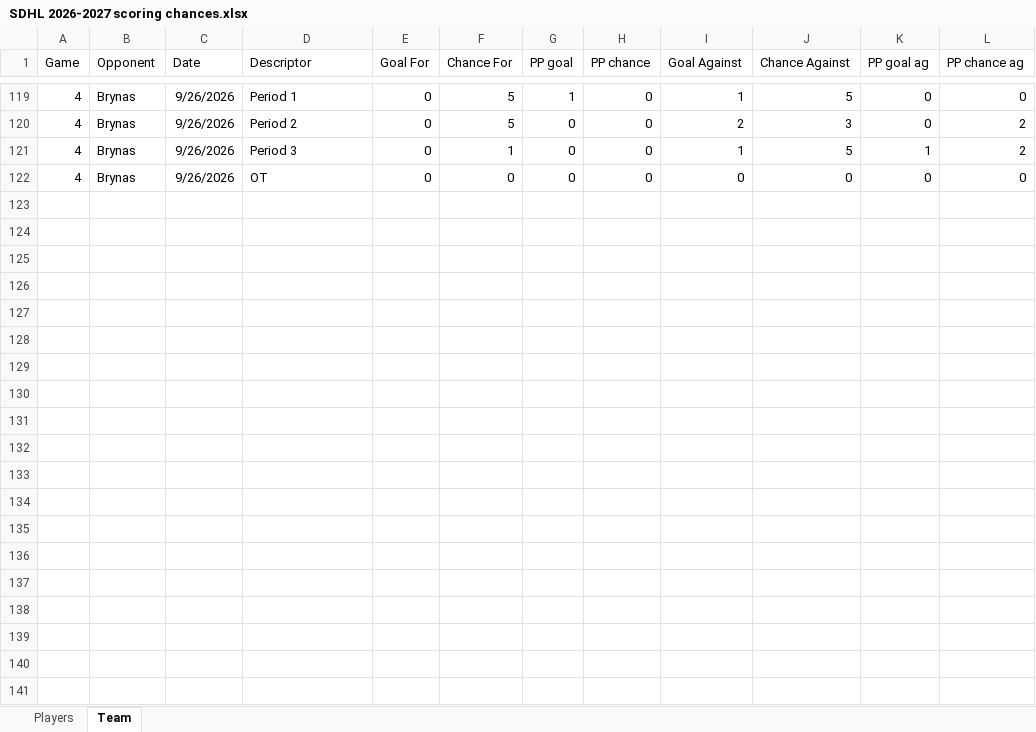
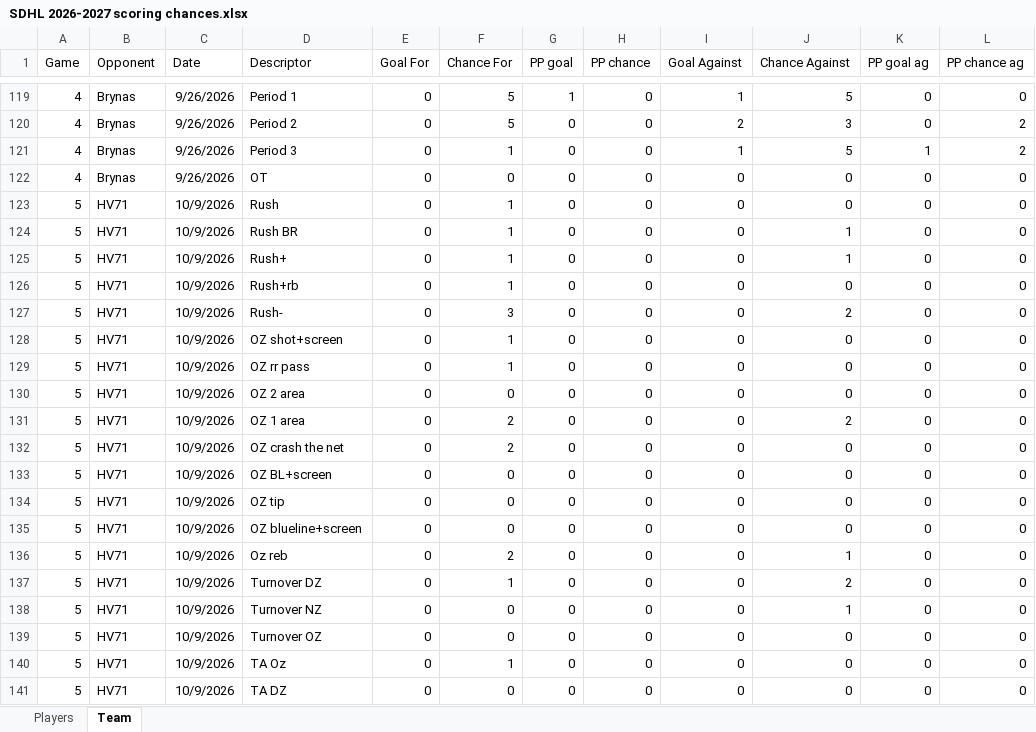
Before and after one commit to Mikko83-bit/SDHL_SC, an Excel workbook: SDHL 2026-2027 scoring chances.xlsx, sheet Team, drawn as a sheet; only a part is shown, gaps mark what is left out; values as stored, in another font and other column widths than the file's, no borders; the diff covers the shown part only; the diff names each change by its address in the sheet, - before the commit and + after, or states it on an @@ line.

```diff
--- a/SDHL 2026-2027 scoring chances.xlsx (sheet Team)
+++ b/SDHL 2026-2027 scoring chances.xlsx (sheet Team)
+row 123: 5 | HV71 | 10/9/2026 | Rush | 0 | 1 | 0 | 0 | 0 | 0 | 0 | 0
+row 124: 5 | HV71 | 10/9/2026 | Rush BR | 0 | 1 | 0 | 0 | 0 | 1 | 0 | 0
+row 125: 5 | HV71 | 10/9/2026 | Rush+ | 0 | 1 | 0 | 0 | 0 | 1 | 0 | 0
+row 126: 5 | HV71 | 10/9/2026 | Rush+rb | 0 | 1 | 0 | 0 | 0 | 0 | 0 | 0
+row 127: 5 | HV71 | 10/9/2026 | Rush- | 0 | 3 | 0 | 0 | 0 | 2 | 0 | 0
+row 128: 5 | HV71 | 10/9/2026 | OZ shot+screen | 0 | 1 | 0 | 0 | 0 | 0 | 0 | 0
+row 129: 5 | HV71 | 10/9/2026 | OZ rr pass | 0 | 1 | 0 | 0 | 0 | 0 | 0 | 0
+row 130: 5 | HV71 | 10/9/2026 | OZ 2 area | 0 | 0 | 0 | 0 | 0 | 0 | 0 | 0
+row 131: 5 | HV71 | 10/9/2026 | OZ 1 area | 0 | 2 | 0 | 0 | 0 | 2 | 0 | 0
+row 132: 5 | HV71 | 10/9/2026 | OZ crash the net | 0 | 2 | 0 | 0 | 0 | 0 | 0 | 0
+row 133: 5 | HV71 | 10/9/2026 | OZ BL+screen | 0 | 0 | 0 | 0 | 0 | 0 | 0 | 0
+row 134: 5 | HV71 | 10/9/2026 | OZ tip | 0 | 0 | 0 | 0 | 0 | 0 | 0 | 0
+row 135: 5 | HV71 | 10/9/2026 | OZ blueline+screen | 0 | 0 | 0 | 0 | 0 | 0 | 0 | 0
+row 136: 5 | HV71 | 10/9/2026 | Oz reb | 0 | 2 | 0 | 0 | 0 | 1 | 0 | 0
+row 137: 5 | HV71 | 10/9/2026 | Turnover DZ | 0 | 1 | 0 | 0 | 0 | 2 | 0 | 0
+row 138: 5 | HV71 | 10/9/2026 | Turnover NZ | 0 | 0 | 0 | 0 | 0 | 1 | 0 | 0
+row 139: 5 | HV71 | 10/9/2026 | Turnover OZ | 0 | 0 | 0 | 0 | 0 | 0 | 0 | 0
+row 140: 5 | HV71 | 10/9/2026 | TA Oz | 0 | 1 | 0 | 0 | 0 | 0 | 0 | 0
+row 141: 5 | HV71 | 10/9/2026 | TA DZ | 0 | 0 | 0 | 0 | 0 | 0 | 0 | 0
```
Also changed, not shown: 9 added rows elsewhere in this sheet, sheet Players.
